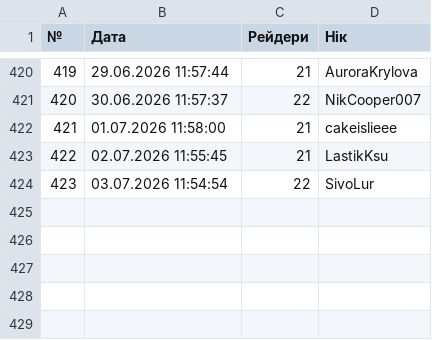
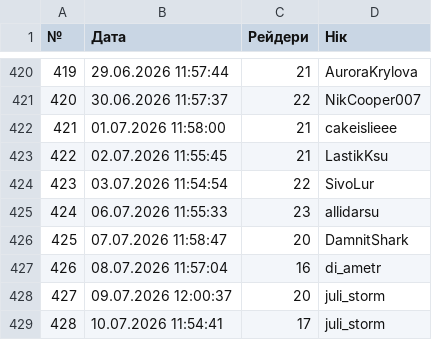
Before and after one commit to PlanetOfTheLuck/info, a CSV file: data/RaidLog_(↑).csv, drawn as a sheet; only a part is shown, gaps mark what is left out; the diff names each change by its address in the sheet, - before the commit and + after, or states it on an @@ line.

```diff
--- a/data/RaidLog_(↑).csv
+++ b/data/RaidLog_(↑).csv
+row 425: 424 | 06.07.2026 11:55:33 | 23 | allidarsu
+row 426: 425 | 07.07.2026 11:58:47 | 20 | DamnitShark
+row 427: 426 | 08.07.2026 11:57:04 | 16 | di_ametr
+row 428: 427 | 09.07.2026 12:00:37 | 20 | juli_storm
+row 429: 428 | 10.07.2026 11:54:41 | 17 | juli_storm
```
Also changed, not shown: data/Movies.csv, data/OnlineTopStream.csv, 1 other file.
